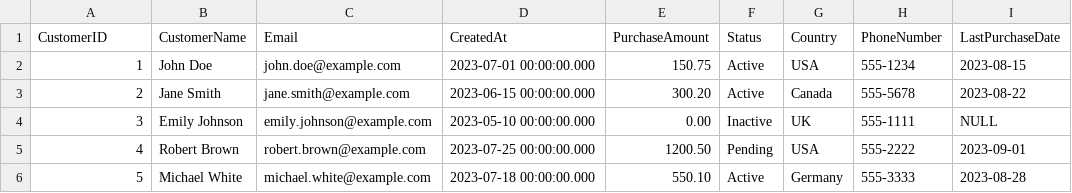
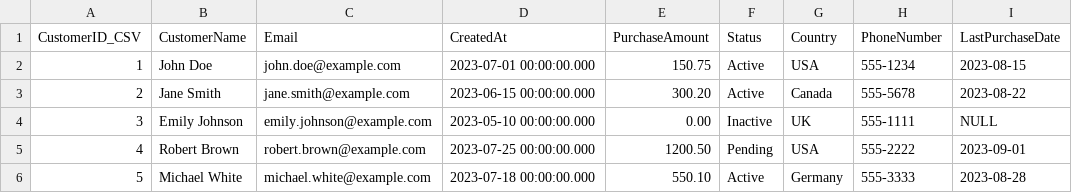
Before and after one commit to johnkatua/data-validation-gx-cloud, a CSV file: customers.csv, drawn as a sheet.

Commit message:
update csv column name

```diff
--- a/customers.csv
+++ b/customers.csv
@@ -1,2 +1,2 @@
-CustomerID,CustomerName,Email,CreatedAt,PurchaseAmount,Status,Country,PhoneNumber,LastPurchaseDate
+CustomerID_CSV,CustomerName,Email,CreatedAt,PurchaseAmount,Status,Country,PhoneNumber,LastPurchaseDate
 1,John Doe,john.doe@example.com,2023-07-01 00:00:00.000,150.75,Active,USA,555-1234,2023-08-15
```
Also changed, not shown: 1 other file.
